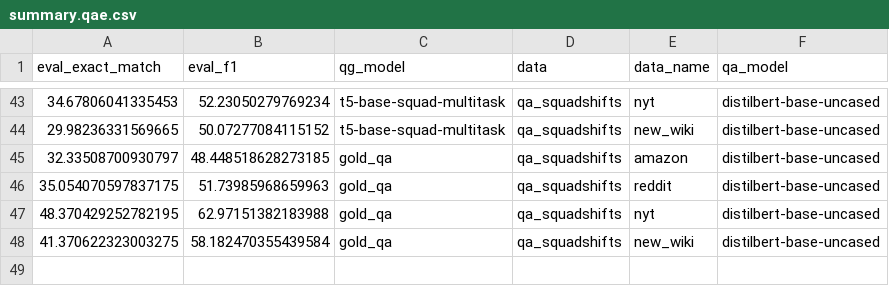
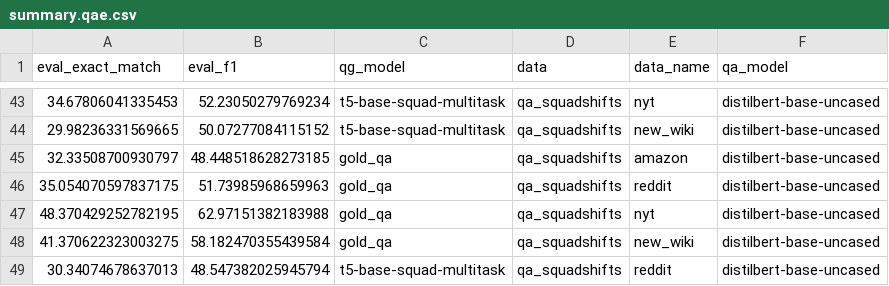
Before and after one commit to asahi417/lm-question-generation, a CSV file: misc/qag_model_evaluation/summary.qae.csv, drawn as a sheet; only a part is shown, gaps mark what is left out.

```diff
--- a/misc/qag_model_evaluation/summary.qae.csv
+++ b/misc/qag_model_evaluation/summary.qae.csv
@@ -48 +48,2 @@ eval_exact_match,eval_f1,qg_model,data,data_name,qa_model
 41.370622323003275,58.182470355439584,gold_qa,qa_squadshifts,new_wiki,distilbert-base-uncased
+30.34074678637013,48.547382025945794,t5-base-squad-multitask,qa_squadshifts,reddit,distilbert-base-uncased
```
Also changed, not shown: 2 other files.
